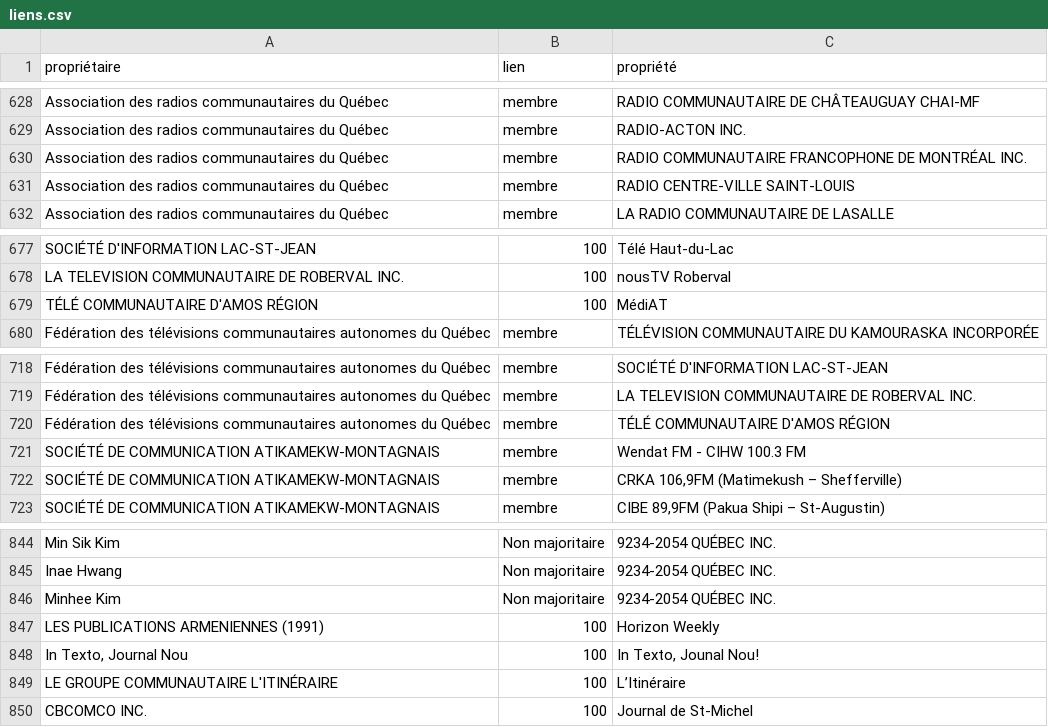
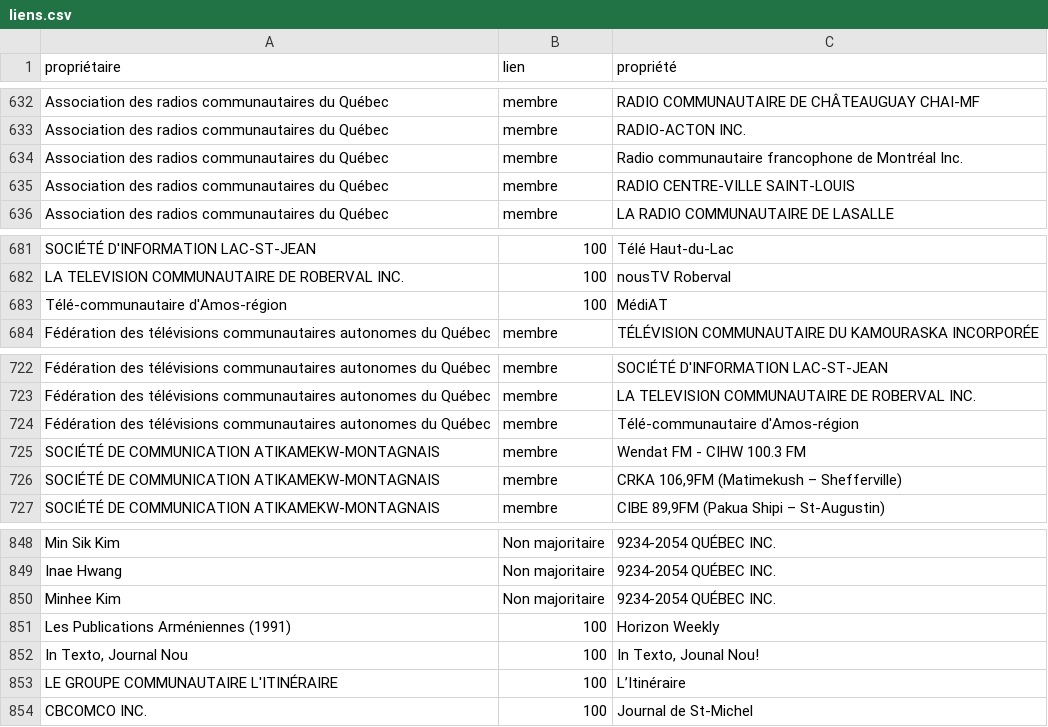
Before and after one commit to jhroy/propriete-medias-quebec, a CSV file: liens.csv, drawn as a sheet; only a part is shown, gaps mark what is left out; the diff covers the shown part only.

```diff
--- a/liens.csv
+++ b/liens.csv
@@ -629,3 +633,3 @@
 "Association des radios communautaires du Québec","membre","RADIO-ACTON INC."
-"Association des radios communautaires du Québec","membre","RADIO COMMUNAUTAIRE FRANCOPHONE DE MONTRÉAL INC."
+"Association des radios communautaires du Québec","membre","Radio communautaire francophone de Montréal Inc."
 "Association des radios communautaires du Québec","membre","RADIO CENTRE-VILLE SAINT-LOUIS"
@@ -678,3 +682,3 @@
 "LA TELEVISION COMMUNAUTAIRE DE ROBERVAL INC.",100,"nousTV Roberval"
-"TÉLÉ COMMUNAUTAIRE D'AMOS RÉGION",100,"MédiAT"
+"Télé-communautaire d'Amos-région",100,"MédiAT"
 "Fédération des télévisions communautaires autonomes du Québec","membre","TÉLÉVISION COMMUNAUTAIRE DU KAMOURASKA INCORPORÉE"
@@ -719,3 +723,3 @@
 "Fédération des télévisions communautaires autonomes du Québec","membre","LA TELEVISION COMMUNAUTAIRE DE ROBERVAL INC."
-"Fédération des télévisions communautaires autonomes du Québec","membre","TÉLÉ COMMUNAUTAIRE D'AMOS RÉGION"
+"Fédération des télévisions communautaires autonomes du Québec","membre","Télé-communautaire d'Amos-région"
 "SOCIÉTÉ DE COMMUNICATION ATIKAMEKW-MONTAGNAIS","membre","Wendat FM - CIHW 100.3 FM"
@@ -846,3 +850,3 @@
 "Minhee Kim","Non majoritaire","9234-2054 QUÉBEC INC."
-"LES PUBLICATIONS ARMENIENNES (1991)",100,"Horizon Weekly"
+"Les Publications Arméniennes (1991)",100,"Horizon Weekly"
 "In Texto, Journal Nou",100,"In Texto, Jounal Nou!"
```
Also changed, not shown: 8 added rows and 5 edited cells elsewhere in this file, 2 other files.
